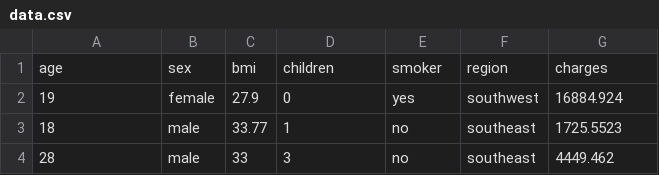
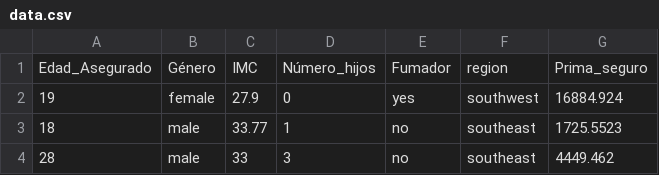
Before and after one commit to MelanieNeciosup/trabajofinal, a CSV file: data.csv, drawn as a sheet; only a part is shown.

Commit message:
Update data.csv

```diff
--- a/data.csv
+++ b/data.csv
@@ -1,2 +1,2 @@
-age,sex,bmi,children,smoker,region,charges
+Edad_Asegurado,Género,IMC,Número_hijos,Fumador,region,Prima_seguro
 19,female,27.9,0,yes,southwest,16884.924
```
